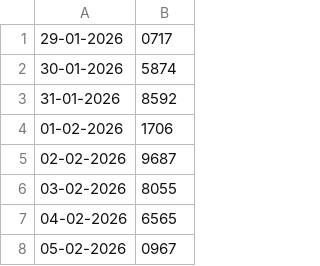
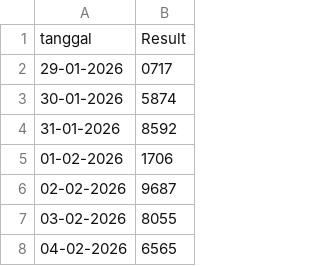
Before and after one commit to momodigital/data-vault, a CSV file: data/sydney-lotto.csv, drawn as a sheet; only a part is shown; the shorter side is filled out with more unchanged rows; the diff names each change by its address in the sheet, - before the commit and + after, or states it on an @@ line.

Commit message:
Add header row to sydney-lotto.csv

```diff
--- a/data/sydney-lotto.csv
+++ b/data/sydney-lotto.csv
+row 1: tanggal | Result
```
